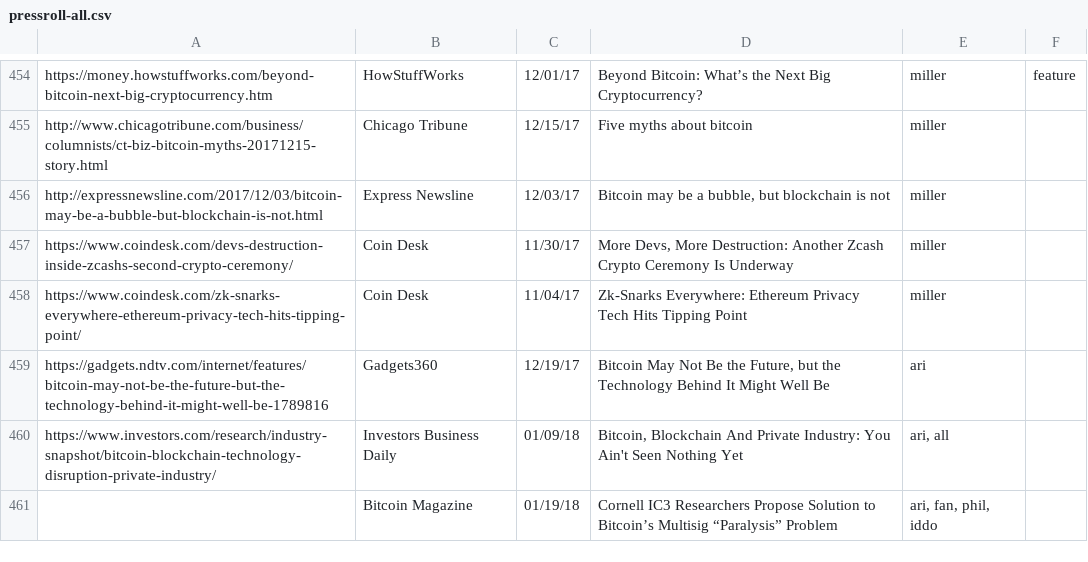
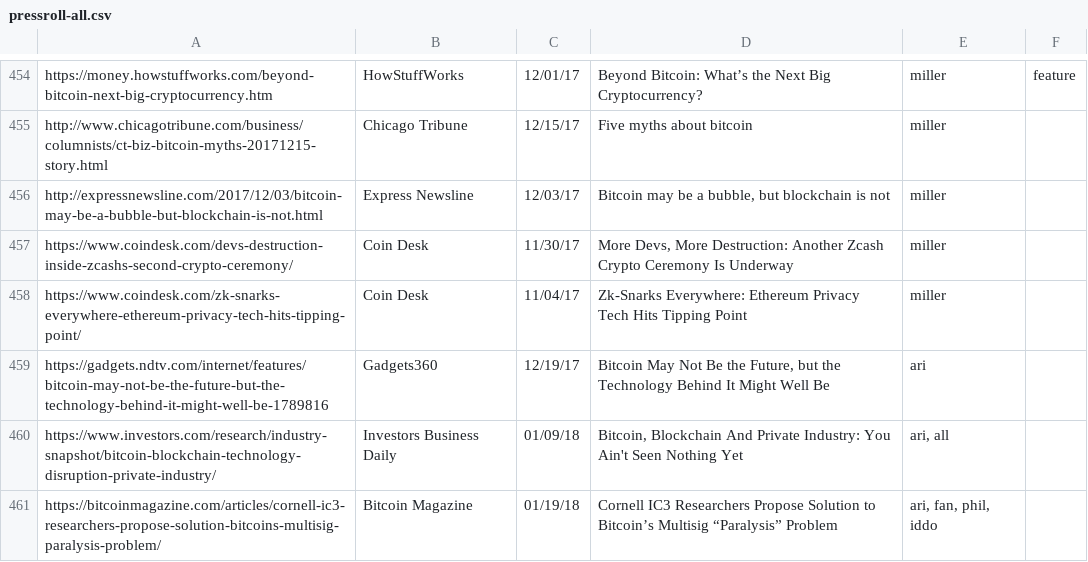
Before and after one commit to initc3/ic3-website, a CSV file: content/press/pressroll-all.csv, drawn as a sheet; only a part is shown, gaps mark what is left out.

```diff
--- a/content/press/pressroll-all.csv
+++ b/content/press/pressroll-all.csv
@@ -460,2 +460,2 @@
 "https://www.investors.com/research/industry-snapshot/bitcoin-blockchain-technology-disruption-private-industry/";"Investors Business Daily";01/09/18;"Bitcoin, Blockchain And Private Industry: You Ain't Seen Nothing Yet";"ari, all";
-;"Bitcoin Magazine";01/19/18;"Cornell IC3 Researchers Propose Solution to Bitcoin’s Multisig “Paralysis” Problem";"ari, fan, phil, iddo";
+"https://bitcoinmagazine.com/articles/cornell-ic3-researchers-propose-solution-bitcoins-multisig-paralysis-problem/";"Bitcoin Magazine";01/19/18;"Cornell IC3 Researchers Propose Solution to Bitcoin’s Multisig “Paralysis” Problem";"ari, fan, phil, iddo";
```
Also changed, not shown: content/press/pressroll.csv, 1 other file.
